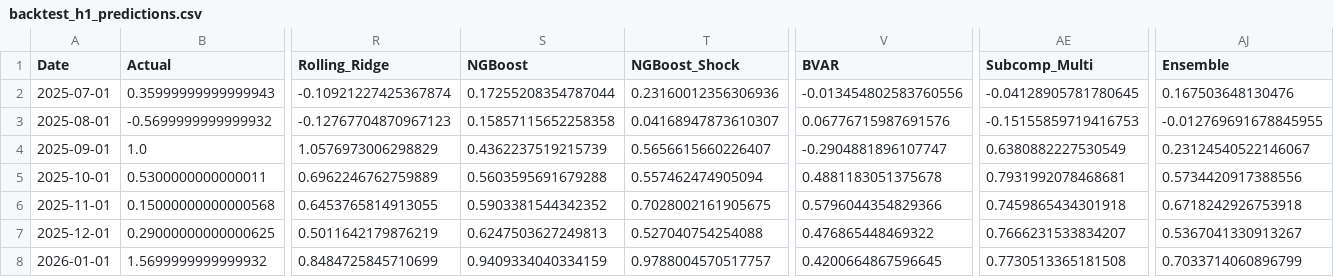
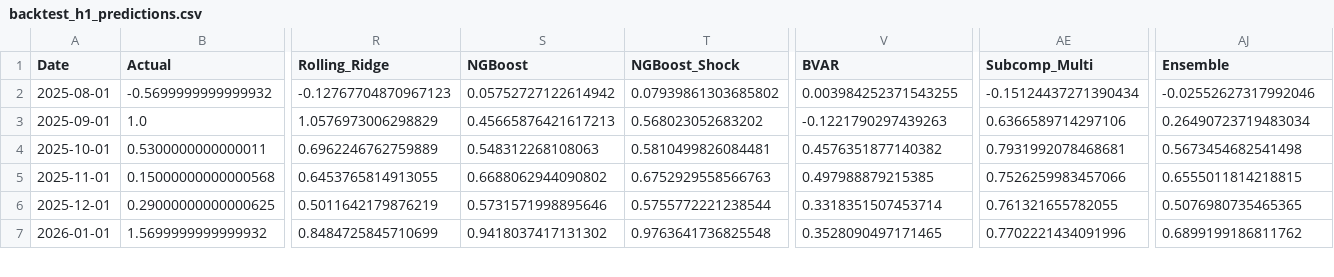
Before and after one commit to valalav/opus_forecast, a CSV file: archive/results/backtest_h1_predictions.csv, drawn as a sheet; only a part is shown, gaps mark what is left out; removed rows and columns are numbered as before the commit, all else as after; rows hold the shown columns only; the diff covers the shown part only; the diff names each change by its address in the sheet, - before the commit and + after, or states it on an @@ line.

```diff
--- a/archive/results/backtest_h1_predictions.csv
+++ b/archive/results/backtest_h1_predictions.csv
-row 2: 2025-07-01 | 0.35999999999999943 | -0.10921227425367874 | 0.17255208354787044 | 0.23160012356306936 | -0.013454802583760556 | -0.04128905781780645 | 0.167503648130476
-S2 (NGBoost): 0.15857115652258358
+S2 (NGBoost): 0.05752727122614942
-T2 (NGBoost_Shock): 0.04168947873610307
+T2 (NGBoost_Shock): 0.07939861303685802
-V2 (BVAR): 0.06776715987691576
+V2 (BVAR): 0.003984252371543255
-AE2 (Subcomp_Multi): -0.15155859719416753
+AE2 (Subcomp_Multi): -0.15124437271390434
-AJ2 (Ensemble): -0.012769691678845955
+AJ2 (Ensemble): -0.02552627317992046
-S3 (NGBoost): 0.4362237519215739
+S3 (NGBoost): 0.45665876421617213
-T3 (NGBoost_Shock): 0.5656615660226407
+T3 (NGBoost_Shock): 0.568023052683202
-V3 (BVAR): -0.2904881896107747
+V3 (BVAR): -0.1221790297439263
-AE3 (Subcomp_Multi): 0.6380882227530549
+AE3 (Subcomp_Multi): 0.6366589714297106
-AJ3 (Ensemble): 0.23124540522146067
+AJ3 (Ensemble): 0.26490723719483034
-S4 (NGBoost): 0.5603595691679288
+S4 (NGBoost): 0.548312268108063
-T4 (NGBoost_Shock): 0.557462474905094
+T4 (NGBoost_Shock): 0.5810499826084481
-V4 (BVAR): 0.4881183051375678
+V4 (BVAR): 0.4576351877140382
-AJ4 (Ensemble): 0.5734420917388556
+AJ4 (Ensemble): 0.5673454682541498
-S5 (NGBoost): 0.5903381544342352
+S5 (NGBoost): 0.6688062944090802
-T5 (NGBoost_Shock): 0.7028002161905675
+T5 (NGBoost_Shock): 0.6752929558566763
-V5 (BVAR): 0.5796044354829366
+V5 (BVAR): 0.497988879215385
-AE5 (Subcomp_Multi): 0.7459865434301918
+AE5 (Subcomp_Multi): 0.7526259983457066
-AJ5 (Ensemble): 0.6718242926753918
+AJ5 (Ensemble): 0.6555011814218815
-S6 (NGBoost): 0.6247503627249813
+S6 (NGBoost): 0.5731571998895646
-T6 (NGBoost_Shock): 0.527040754254088
+T6 (NGBoost_Shock): 0.5755772221238544
-V6 (BVAR): 0.476865448469322
+V6 (BVAR): 0.3318351507453714
-AE6 (Subcomp_Multi): 0.7666231533834207
+AE6 (Subcomp_Multi): 0.761321655782055
-AJ6 (Ensemble): 0.5367041330913267
+AJ6 (Ensemble): 0.5076980735465365
-S7 (NGBoost): 0.9409334040334159
+S7 (NGBoost): 0.9418037417131302
-T7 (NGBoost_Shock): 0.9788004570517757
+T7 (NGBoost_Shock): 0.9763641736825548
-V7 (BVAR): 0.4200664867596645
+V7 (BVAR): 0.3528090497171465
-AE7 (Subcomp_Multi): 0.7730513365181508
+AE7 (Subcomp_Multi): 0.7702221434091996
-AJ7 (Ensemble): 0.7033714060896799
+AJ7 (Ensemble): 0.6899199186811762
```
Also changed, not shown: 1 added row and 25 edited cells elsewhere in this file, archive/results/backtest_h1_metrics.csv, archive/results/backtest_h2_metrics.csv, 10 other files.
